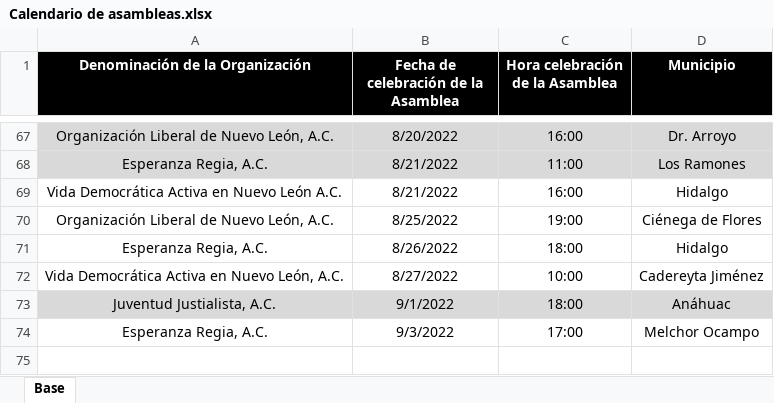
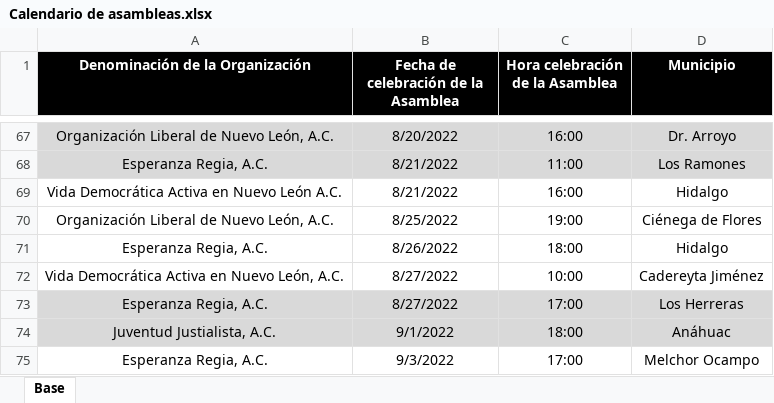
Before and after one commit to RitoCruz12/CalendarioDeAsambleas, an Excel workbook: Calendario de asambleas.xlsx, sheet Base, drawn as a sheet; only a part is shown, gaps mark what is left out; values as stored, in another font and other column widths than the file's, no borders; the diff names each change by its address in the sheet, - before the commit and + after, or states it on an @@ line.

Commit message:
assembly update 22

```diff
--- a/Calendario de asambleas.xlsx (sheet Base)
+++ b/Calendario de asambleas.xlsx (sheet Base)
+row 73: Esperanza Regia, A.C. | 8/27/2022 | 17:00 | Los Herreras
```
